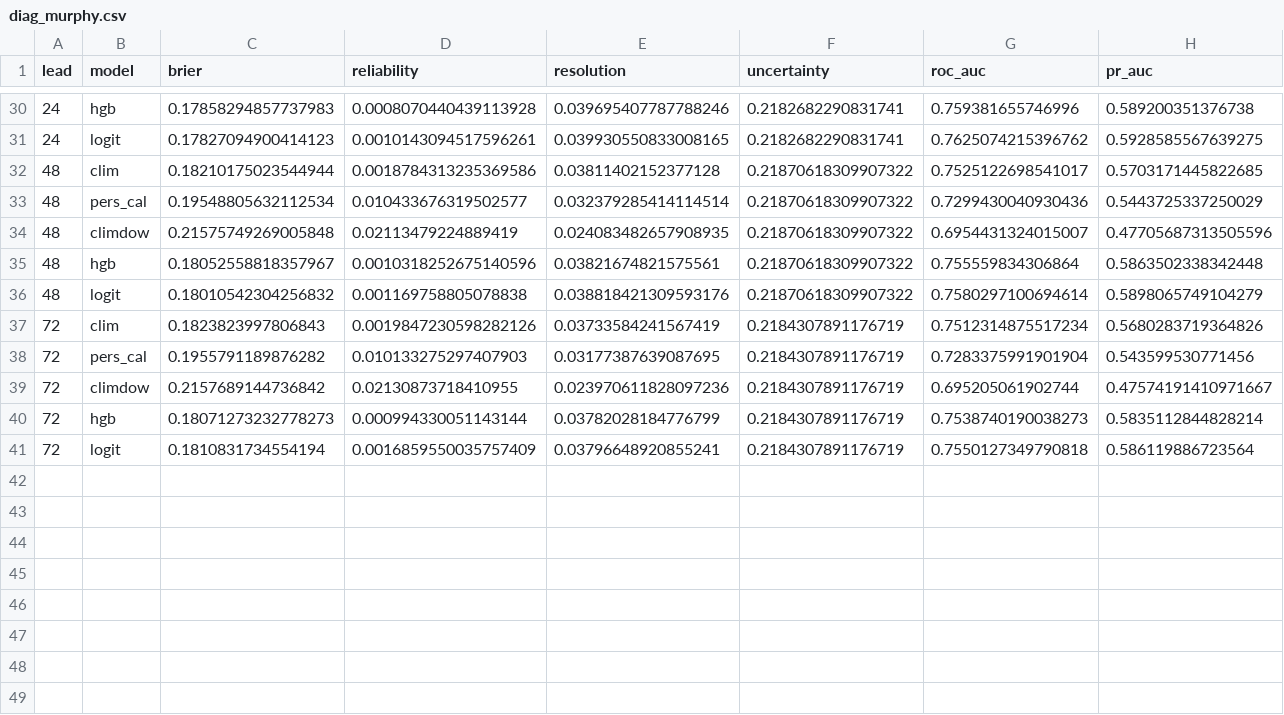
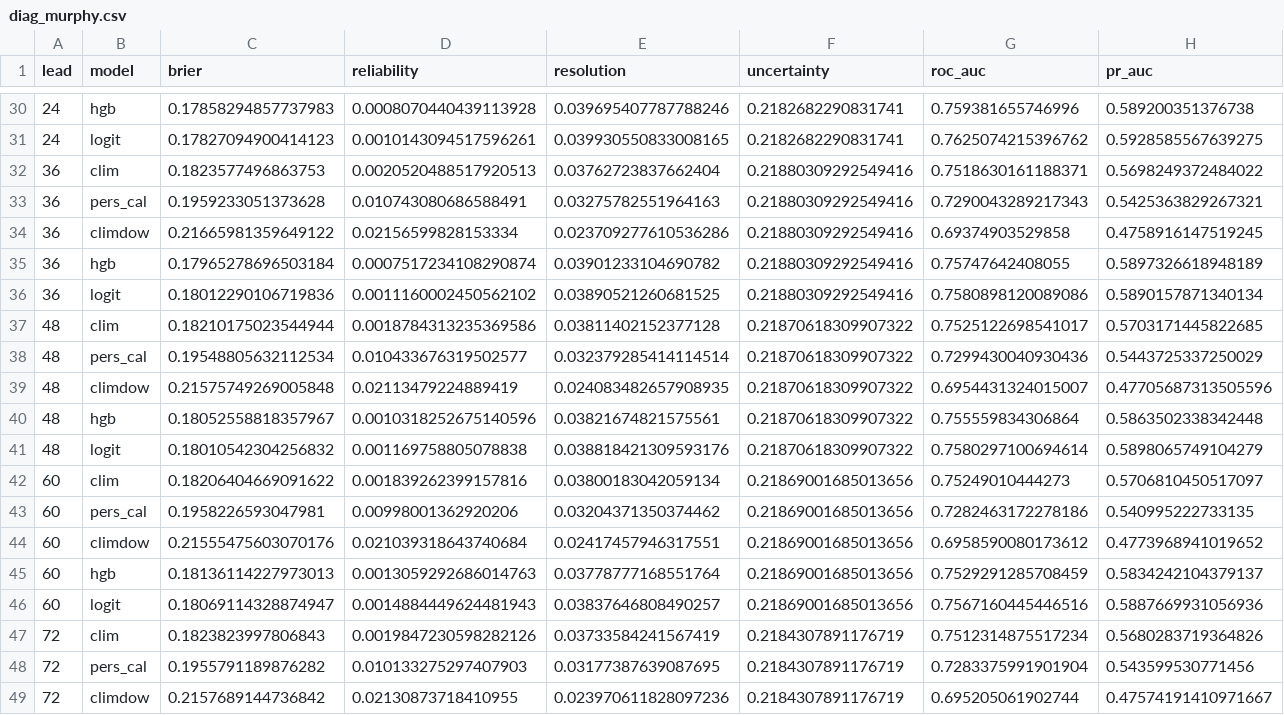
Before and after one commit to kcharukovskyi/alertweather, a CSV file: results/diag_murphy.csv, drawn as a sheet; only a part is shown, gaps mark what is left out; the shorter side is filled out with more unchanged rows; the diff names each change by its address in the sheet, - before the commit and + after, or states it on an @@ line.

```diff
--- a/results/diag_murphy.csv
+++ b/results/diag_murphy.csv
+row 32: 36 | clim | 0.1823577496863753 | 0.0020520488517920513 | 0.03762723837662404 | 0.21880309292549416 | 0.7518630161188371 | 0.5698249372484022
+row 33: 36 | pers_cal | 0.1959233051373628 | 0.010743080686588491 | 0.03275782551964163 | 0.21880309292549416 | 0.7290043289217343 | 0.5425363829267321
+row 34: 36 | climdow | 0.21665981359649122 | 0.02156599828153334 | 0.023709277610536286 | 0.21880309292549416 | 0.69374903529858 | 0.4758916147519245
+row 35: 36 | hgb | 0.17965278696503184 | 0.0007517234108290874 | 0.03901233104690782 | 0.21880309292549416 | 0.75747642408055 | 0.5897326618948189
+row 36: 36 | logit | 0.18012290106719836 | 0.0011160002450562102 | 0.03890521260681525 | 0.21880309292549416 | 0.7580898120089086 | 0.5890157871340134
+row 42: 60 | clim | 0.18206404669091622 | 0.001839262399157816 | 0.03800183042059134 | 0.21869001685013656 | 0.75249010444273 | 0.5706810450517097
+row 43: 60 | pers_cal | 0.1958226593047981 | 0.00998001362920206 | 0.03204371350374462 | 0.21869001685013656 | 0.7282463172278186 | 0.540995222733135
+row 44: 60 | climdow | 0.21555475603070176 | 0.021039318643740684 | 0.02417457946317551 | 0.21869001685013656 | 0.6958590080173612 | 0.4773968941019652
+row 45: 60 | hgb | 0.18136114227973013 | 0.0013059292686014763 | 0.03778777168551764 | 0.21869001685013656 | 0.7529291285708459 | 0.5834242104379137
+row 46: 60 | logit | 0.18069114328874947 | 0.0014884449624481943 | 0.03837646808490257 | 0.21869001685013656 | 0.7567160445446516 | 0.5887669931056936
```
Also changed, not shown: results/diag_baselines.csv, results/diag_vs_baselines.csv, 21 other files.
